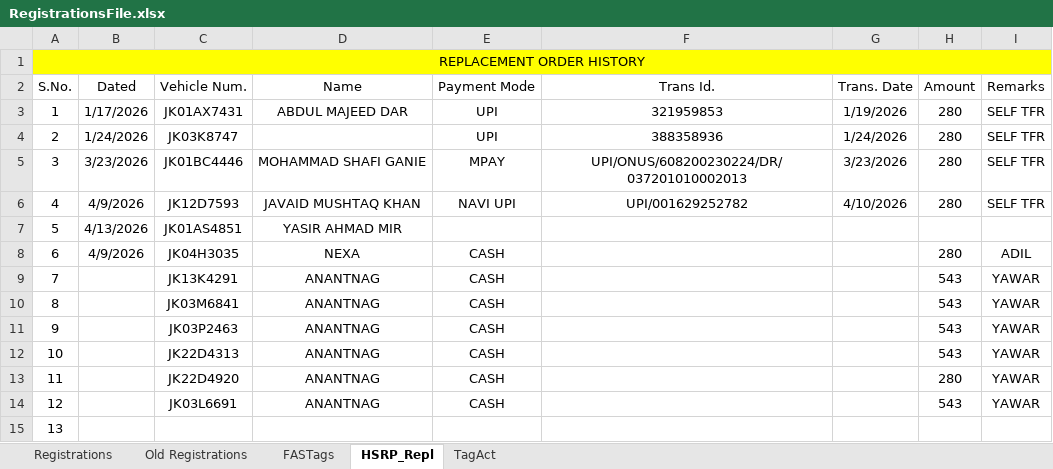
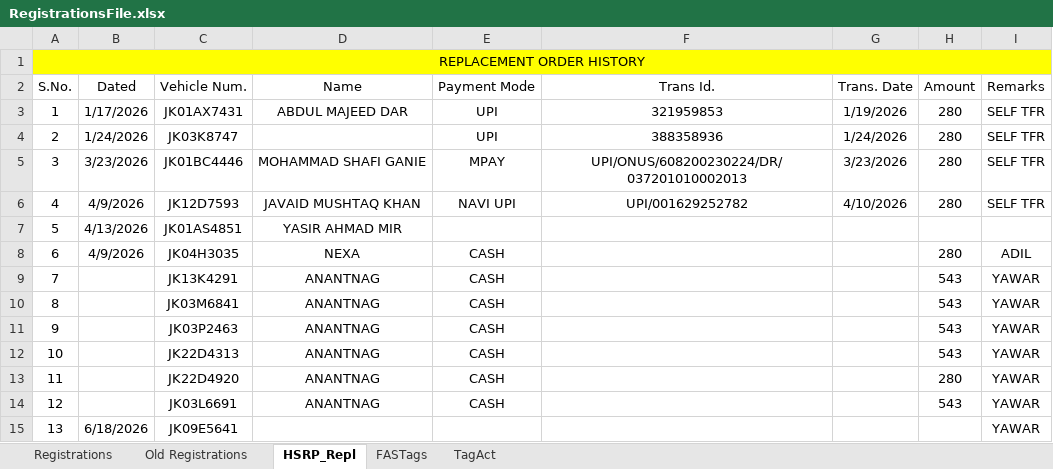
Before and after one commit to adilahmadsofi-ck/Documents, an Excel workbook: RegistrationsFile.xlsx, sheet HSRP_Repl, drawn as a sheet; values as stored, in another font and other column widths than the file's, no borders; table styles not drawn; the diff names each change by its address in the sheet, - before the commit and + after, or states it on an @@ line.

```diff
--- a/RegistrationsFile.xlsx (sheet HSRP_Repl)
+++ b/RegistrationsFile.xlsx (sheet HSRP_Repl)
@@ sheet tab order changed: Registrations | Old Registrations | HSRP_Repl | FASTags | TagAct @@
-B15 (Dated): (empty)
+B15 (Dated): 6/18/2026
-C15 (Vehicle Num.): (empty)
+C15 (Vehicle Num.): JK09E5641
-I15 (Remarks): (empty)
+I15 (Remarks): YAWAR
```
Also changed, not shown: sheet Registrations, sheet FASTags, formulas that keep their value, HSRP.xlsx, RC_FASTags_TransitStatus.xlsx, 2 other files.
